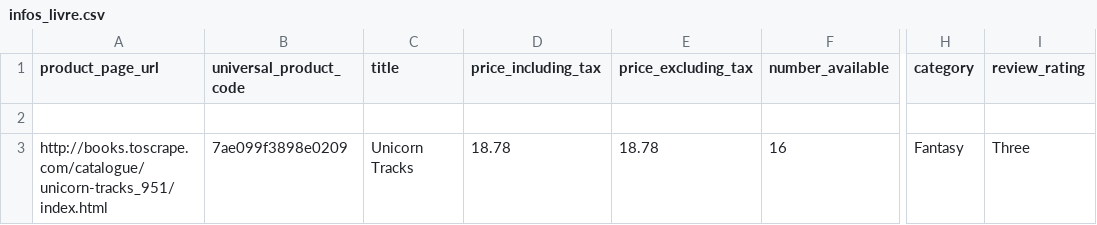
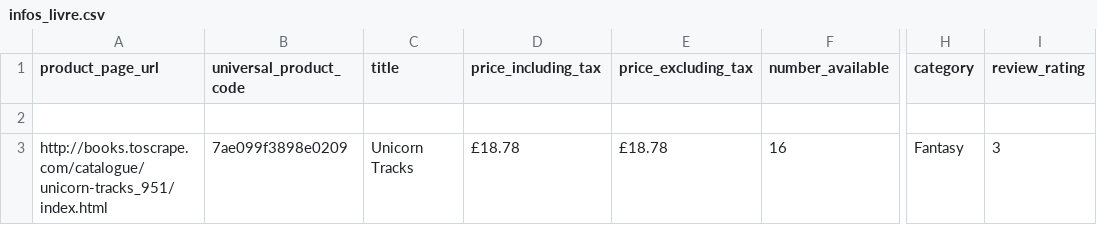
Before and after one commit to Omaro91/OC_Project, a CSV file: infos_livre.csv, drawn as a sheet; only a part is shown, gaps mark what is left out; the diff names each change by its address in the sheet, - before the commit and + after, or states it on an @@ line.

```diff
--- a/infos_livre.csv
+++ b/infos_livre.csv
-D3 (price_including_tax): 18.78
+D3 (price_including_tax): £18.78
-E3 (price_excluding_tax): 18.78
+E3 (price_excluding_tax): £18.78
-I3 (review_rating): Three
+I3 (review_rating): 3
```
Also changed, not shown: 2 other files.
